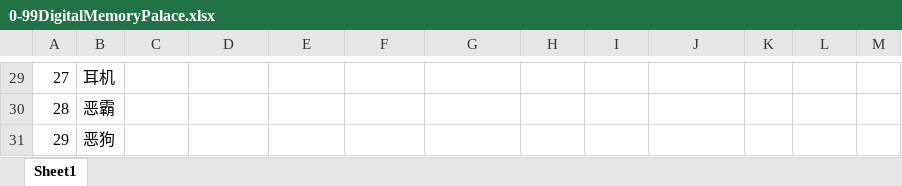
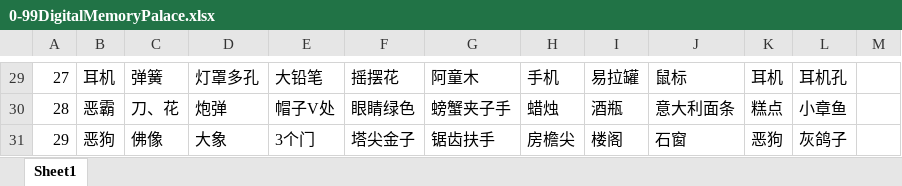
Before and after one commit to anda522/MemoryPalace, an Excel workbook: 数字宫殿/0-99DigitalMemoryPalace.xlsx, sheet Sheet1, drawn as a sheet; only a part is shown, gaps mark what is left out; values as stored, in another font and other column widths than the file's, no borders; the diff covers the shown part only; the diff names each change by its address in the sheet, - before the commit and + after, or states it on an @@ line.

```diff
--- a/数字宫殿/0-99DigitalMemoryPalace.xlsx (sheet Sheet1)
+++ b/数字宫殿/0-99DigitalMemoryPalace.xlsx (sheet Sheet1)
-C29: (empty)
+C29: 弹簧
-D29: (empty)
+D29: 灯罩多孔
-E29: (empty)
+E29: 大铅笔
-F29: (empty)
+F29: 摇摆花
-G29: (empty)
+G29: 阿童木
-H29: (empty)
+H29: 手机
-I29: (empty)
+I29: 易拉罐
-J29: (empty)
+J29: 鼠标
-K29: (empty)
+K29: 耳机
-L29: (empty)
+L29: 耳机孔
-C30: (empty)
+C30: 刀、花
-D30: (empty)
+D30: 炮弹
-E30: (empty)
+E30: 帽子V处
-F30: (empty)
+F30: 眼睛绿色
-G30: (empty)
+G30: 螃蟹夹子手
-H30: (empty)
+H30: 蜡烛
-I30: (empty)
+I30: 酒瓶
-J30: (empty)
+J30: 意大利面条
-K30: (empty)
+K30: 糕点
-L30: (empty)
+L30: 小章鱼
-C31: (empty)
+C31: 佛像
-D31: (empty)
+D31: 大象
-E31: (empty)
+E31: 3个门
-F31: (empty)
+F31: 塔尖金子
-G31: (empty)
+G31: 锯齿扶手
-H31: (empty)
+H31: 房檐尖
-I31: (empty)
+I31: 楼阁
-J31: (empty)
+J31: 石窗
-K31: (empty)
+K31: 恶狗
-L31: (empty)
+L31: 灰鸽子
```
Also changed, not shown: 270 edited cells elsewhere in this sheet.
